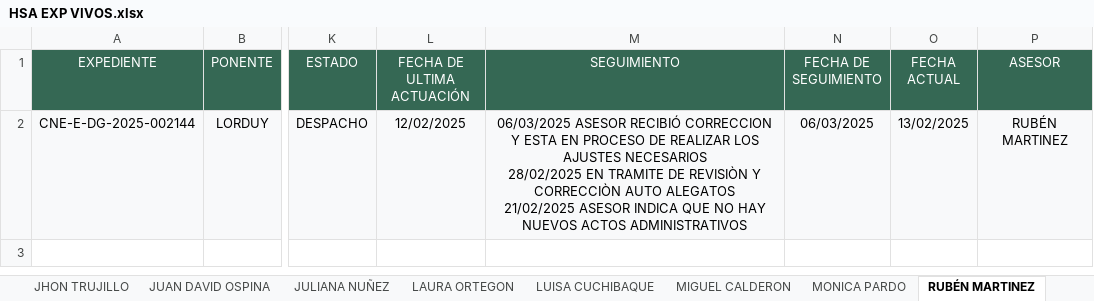
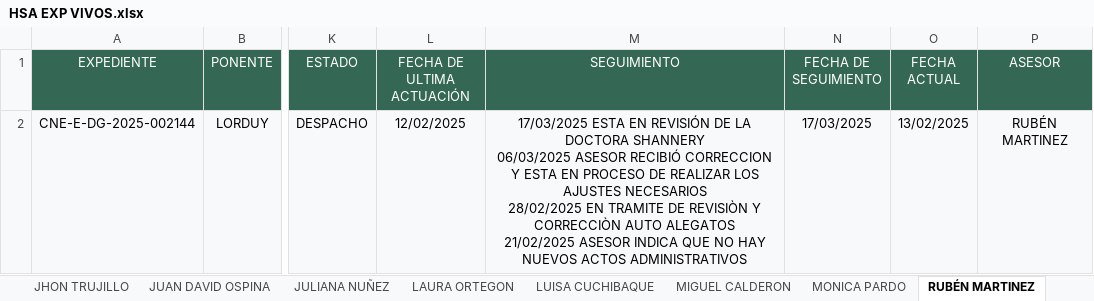
Before and after one commit to Kevininge-tech/EXPEDIENTES-VIVOS, an Excel workbook: HSA EXP VIVOS.xlsx, sheet RUBÉN MARTINEZ, drawn as a sheet; only a part is shown, gaps mark what is left out; values as stored, in another font and other column widths than the file's, no borders; ↵ is a line break in a cell; the diff names each change by its address in the sheet, - before the commit and + after, or states it on an @@ line.

```diff
--- a/HSA EXP VIVOS.xlsx (sheet RUBÉN MARTINEZ)
+++ b/HSA EXP VIVOS.xlsx (sheet RUBÉN MARTINEZ)
-M2 (SEGUIMIENTO): 06/03/2025 ASESOR…
+M2 (SEGUIMIENTO): 17/03/2025 ESTA EN REVISIÓN DE LA DOCTORA SHANNERY ↵ 06/03/2025 ASESOR…
-N2 (FECHA DE SEGUIMIENTO): 06/03/2025
+N2 (FECHA DE SEGUIMIENTO): 17/03/2025
```
Also changed, not shown: sheet HSA, sheet MONICA PARDO, sheet JUAN DAVID OSPINA, sheet LUISA CUCHIBAQUE, sheet JHON TRUJILLO, sheet GENESIS CUELLO, 5 more sheets, other sheet tabs.
